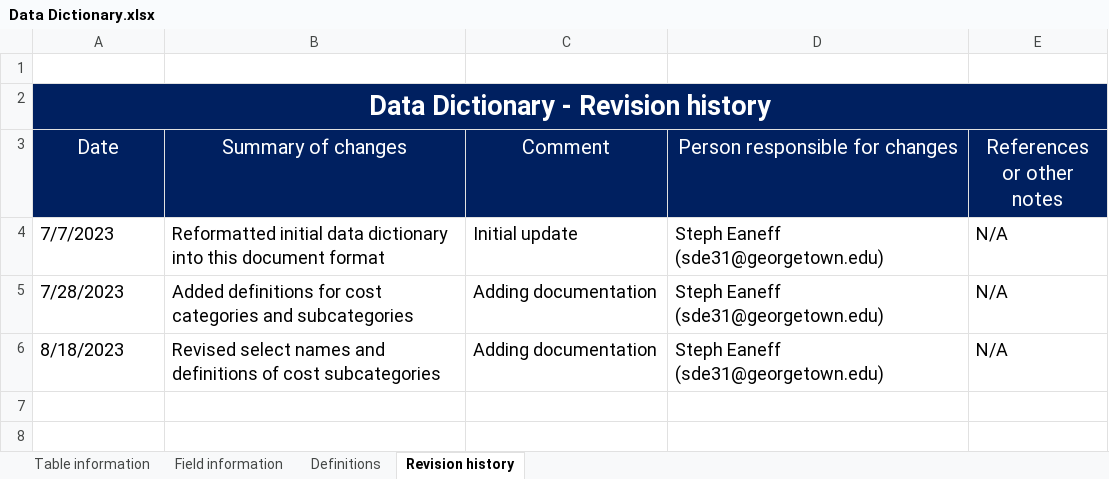
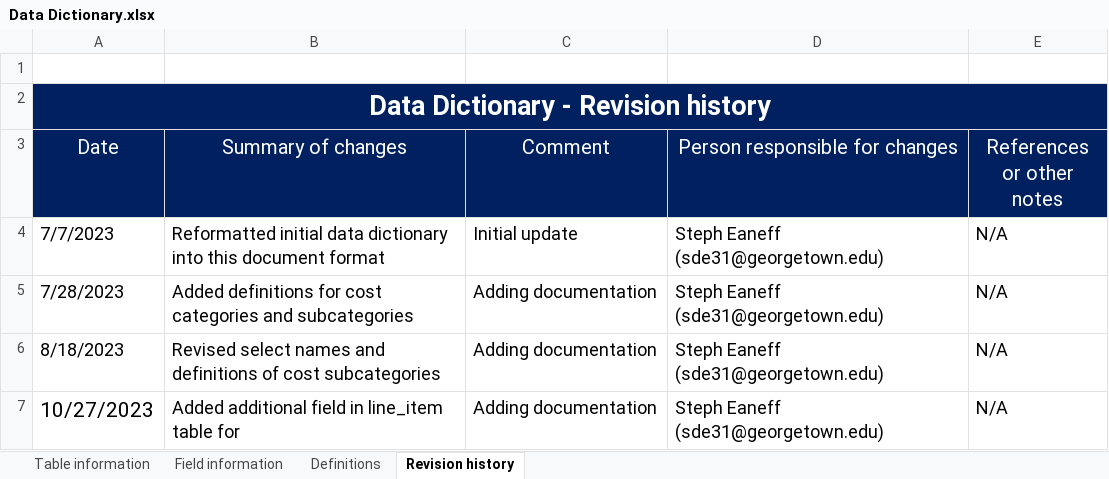
Before and after one commit to cghss/IHR-costing, an Excel workbook: data/Data Dictionary.xlsx, sheet Revision history, drawn as a sheet; values as stored, in another font and other column widths than the file's, no borders; the diff names each change by its address in the sheet, - before the commit and + after, or states it on an @@ line.

```diff
--- a/data/Data Dictionary.xlsx (sheet Revision history)
+++ b/data/Data Dictionary.xlsx (sheet Revision history)
+row 7: 10/27/2023 | Added additional field in line_item table for | Adding documentation | Steph Eaneff (sde31@georgetown.edu) | N/A
```
Also changed, not shown: sheet Definitions, sheet Field information, sheet Table information, 3 other files.
